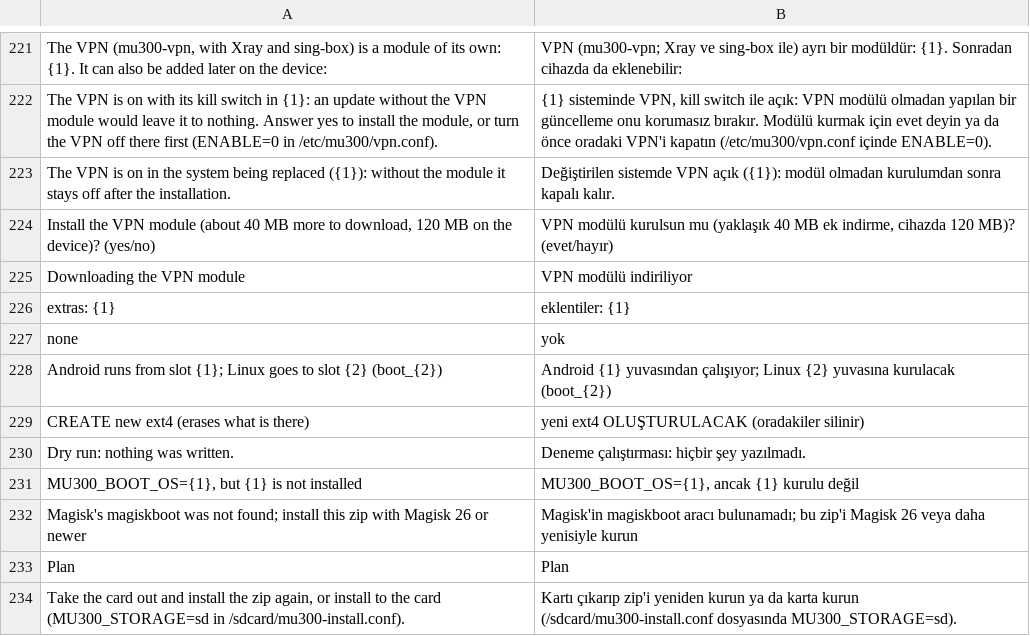
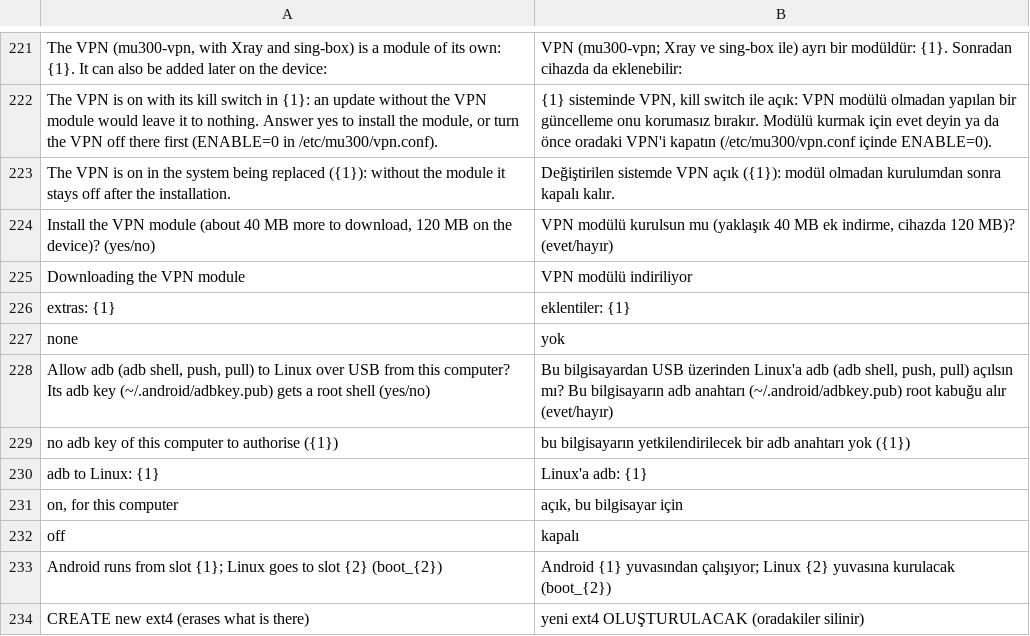
Before and after one commit to liuwang97/mu300-wrt, a TSV file: i18n/tr.tsv, drawn as a sheet; only a part is shown, gaps mark what is left out; the shorter side is filled out with more unchanged rows.

```diff
--- a/i18n/tr.tsv
+++ b/i18n/tr.tsv
@@ -227,2 +227,7 @@ extras:         {1}	eklentiler:     {1}
 none	yok
+Allow adb (adb shell, push, pull) to Linux over USB from this computer? Its adb key (~/.android/adbkey.pub) gets a root shell (yes/no)	Bu bilgisayardan USB üzerinden Linux'a adb (adb shell, push, pull) açılsın mı? Bu bilgisayarın adb anahtarı (~/.android/adbkey.pub) root kabuğu alır (evet/hayır)
+no adb key of this computer to authorise ({1})	bu bilgisayarın yetkilendirilecek bir adb anahtarı yok ({1})
+adb to Linux:   {1}	Linux'a adb:    {1}
+on, for this computer	açık, bu bilgisayar için
+off	kapalı
 Android runs from slot {1}; Linux goes to slot {2} (boot_{2})	Android {1} yuvasından çalışıyor; Linux {2} yuvasına kurulacak (boot_{2})
```
Also changed, not shown: i18n/zh.tsv.
